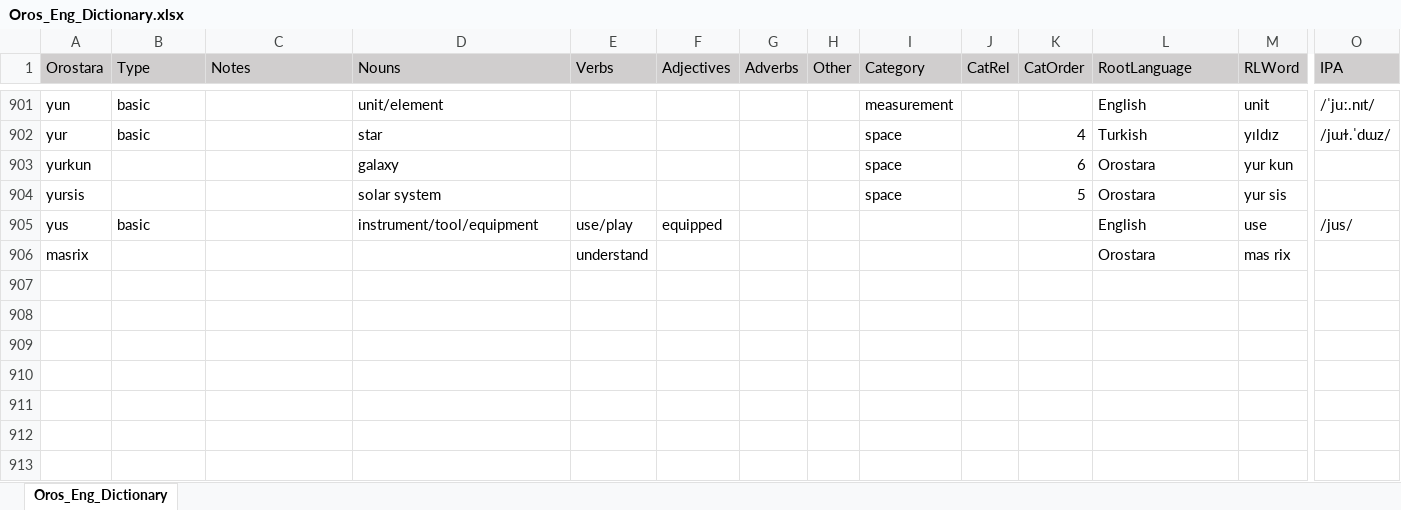
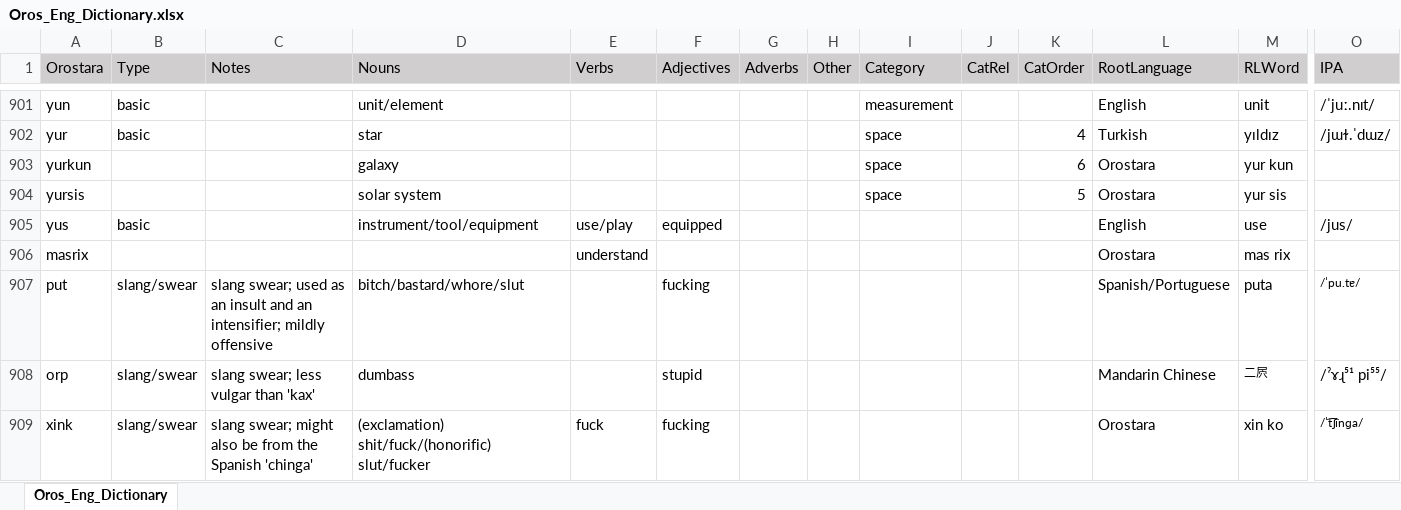
Before and after one commit to brushscape/Orostara-Dictionary, an Excel workbook: files/Oros_Eng_Dictionary.xlsx, sheet Oros_Eng_Dictionary, drawn as a sheet; only a part is shown, gaps mark what is left out; values as stored, in another font and other column widths than the file's, no borders; table styles not drawn; rows hold the shown columns only; the diff covers the shown part only; the diff names each change by its address in the sheet, - before the commit and + after, or states it on an @@ line.

Commit message:
dict updates
swear words baby

```diff
--- a/files/Oros_Eng_Dictionary.xlsx (sheet Oros_Eng_Dictionary)
+++ b/files/Oros_Eng_Dictionary.xlsx (sheet Oros_Eng_Dictionary)
+row 907: put | slang/swear | slang swear; used as an insult and an intensifier; mildly offensive | bitch/bastard/whore/slut |  | fucking |  |  |  |  |  | Spanish/Portuguese | puta | /ˈpu.tɐ/
+row 908: orp | slang/swear | slang swear; less vulgar than 'kax' | dumbass |  | stupid |  |  |  |  |  | Mandarin Chinese | 二屄 | /ˀɤɻ⁵¹ pi⁵⁵/
+row 909: xink | slang/swear | slang swear; might also be from the Spanish 'chinga' | (exclamation) shit/fuck/(honorific) slut/fucker | fuck | fucking |  |  |  |  |  | Orostara | xin ko | /ˈt͡ʃinɡa/
```
Also changed, not shown: 4 added rows, 1 removed row and 16 edited cells elsewhere in this sheet, 1 other file.
